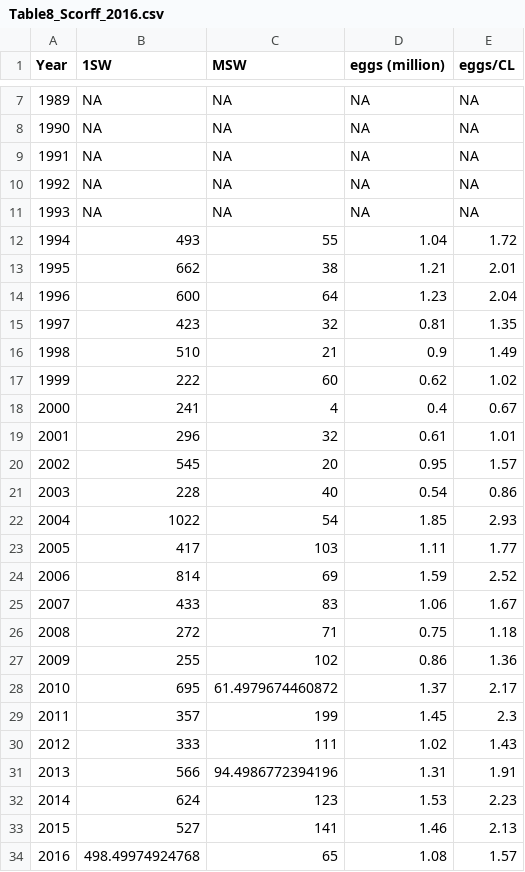
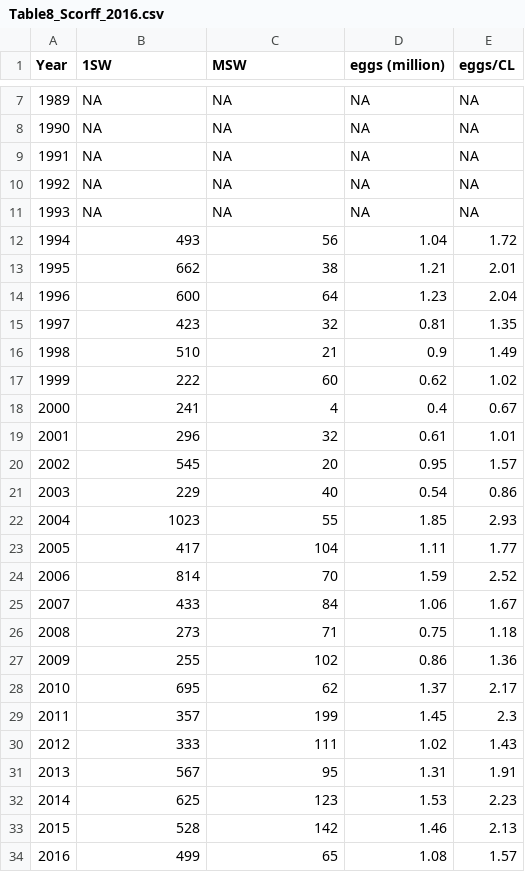
Before and after one commit to ORE-DiaPFC/CIEM, a CSV file: Table8_Scorff_2016.csv, drawn as a sheet; only a part is shown, gaps mark what is left out.

```diff
--- a/Table8_Scorff_2016.csv
+++ b/Table8_Scorff_2016.csv
@@ -11,3 +11,3 @@
 1993,NA,NA,NA,NA
-1994,493,55,1.04,1.72
+1994,493,56,1.04,1.72
 1995,662,38,1.21,2.01
@@ -20,15 +20,15 @@
 2002,545,20,0.95,1.57
-2003,228,40,0.54,0.86
-2004,1022,54,1.85,2.93
-2005,417,103,1.11,1.77
-2006,814,69,1.59,2.52
-2007,433,83,1.06,1.67
-2008,272,71,0.75,1.18
+2003,229,40,0.54,0.86
+2004,1023,55,1.85,2.93
+2005,417,104,1.11,1.77
+2006,814,70,1.59,2.52
+2007,433,84,1.06,1.67
+2008,273,71,0.75,1.18
 2009,255,102,0.86,1.36
-2010,695,61.4979674460872,1.37,2.17
+2010,695,62,1.37,2.17
 2011,357,199,1.45,2.3
 2012,333,111,1.02,1.43
-2013,566,94.4986772394196,1.31,1.91
-2014,624,123,1.53,2.23
-2015,527,141,1.46,2.13
-2016,498.49974924768,65,1.08,1.57
+2013,567,95,1.31,1.91
+2014,625,123,1.53,2.23
+2015,528,142,1.46,2.13
+2016,499,65,1.08,1.57
```
Also changed, not shown: Table9_Bresle_2016.csv, Table9_Scorff_2016.csv, 1 other file.
